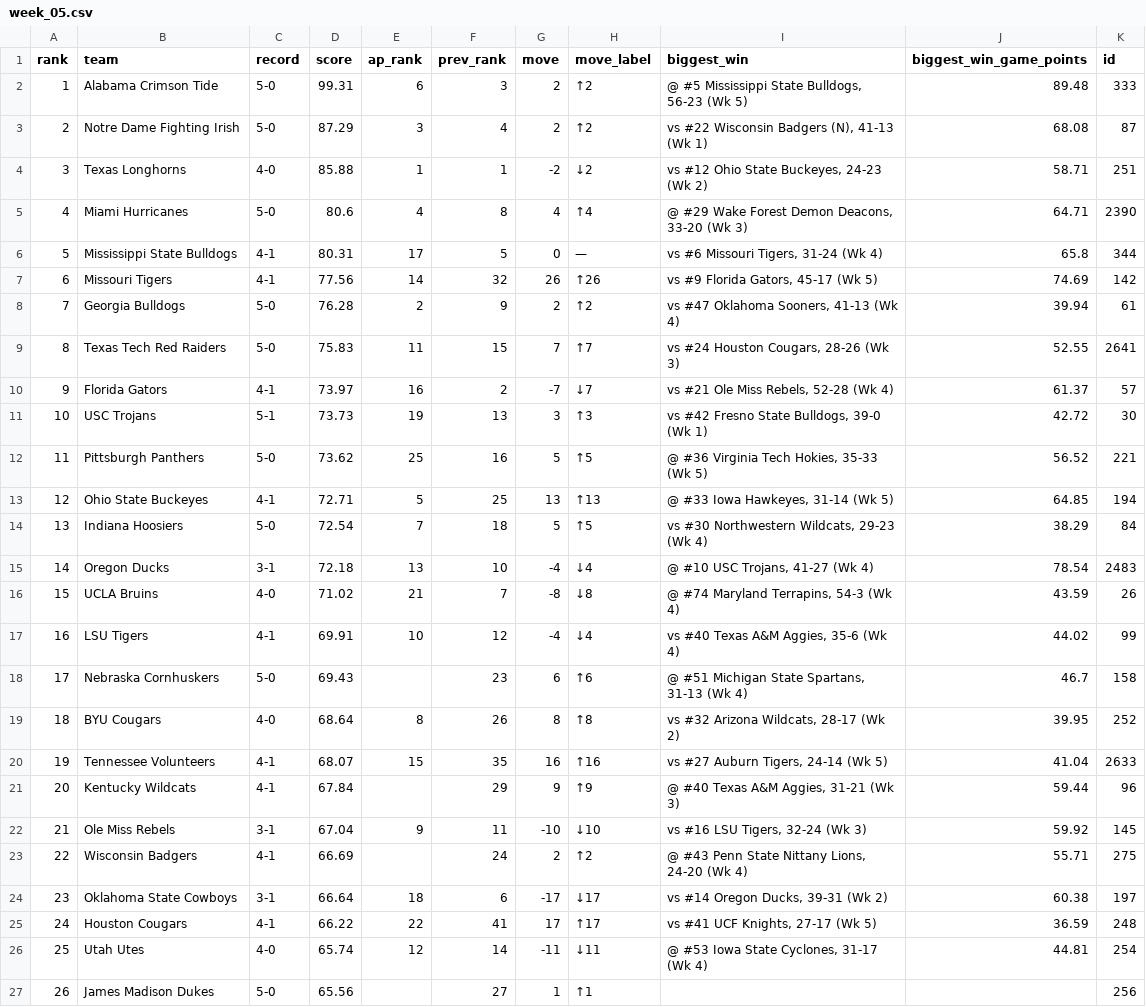
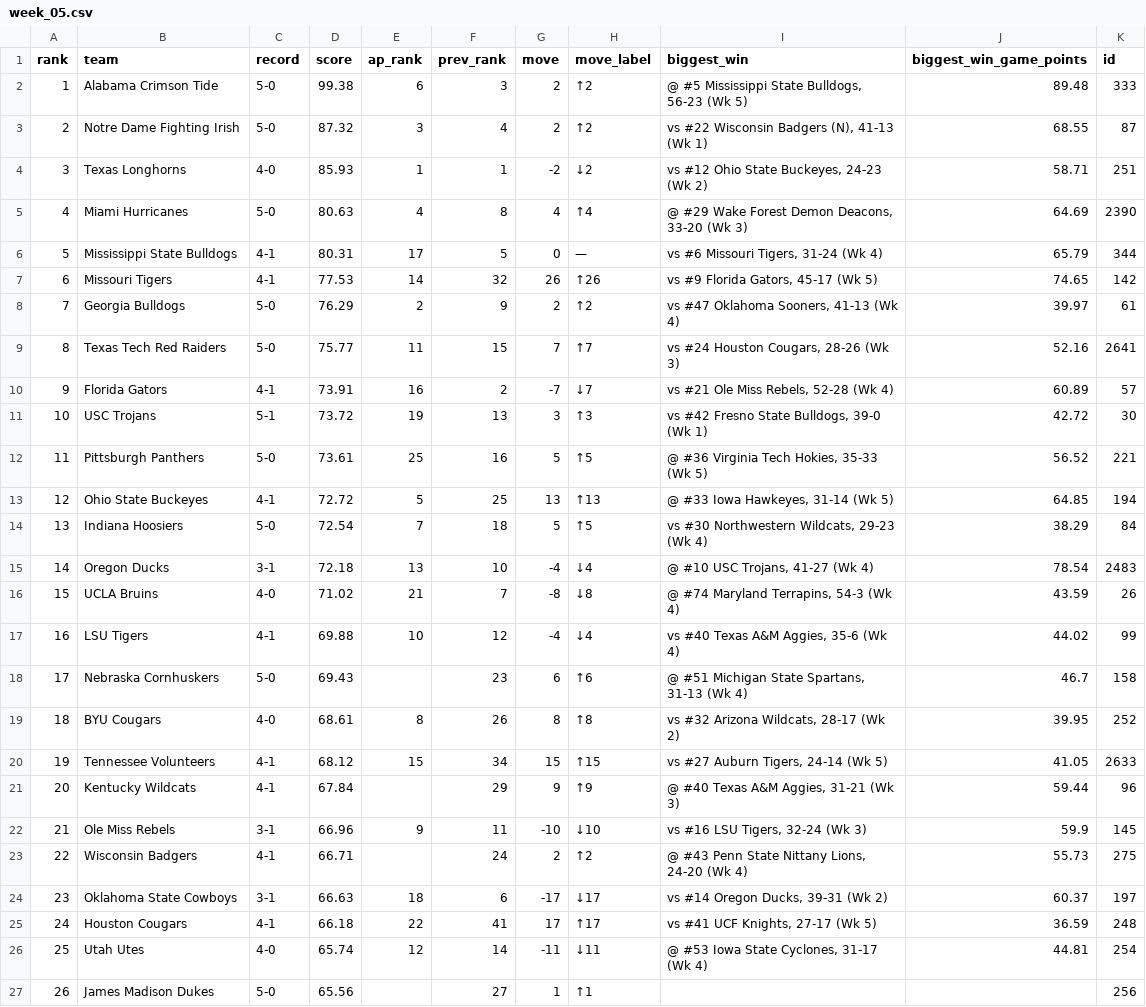
Before and after one commit to DewayneD4/thecollegefootballrankings, a CSV file: data/2026/week_05.csv, drawn as a sheet; only a part is shown; the diff covers the shown part only.

```diff
--- a/data/2026/week_05.csv
+++ b/data/2026/week_05.csv
@@ -1,14 +1,14 @@
 rank,team,record,score,ap_rank,prev_rank,move,move_label,biggest_win,biggest_win_game_points,id
-1,Alabama Crimson Tide,5-0,99.31,6,3,2,↑2,"@ #5 Mississippi State Bulldogs, 56-23 (Wk 5)",89.48,333
-2,Notre Dame Fighting Irish,5-0,87.29,3,4,2,↑2,"vs #22 Wisconsin Badgers (N), 41-13 (Wk 1)",68.08,87
-3,Texas Longhorns,4-0,85.88,1,1,-2,↓2,"vs #12 Ohio State Buckeyes, 24-23 (Wk 2)",58.71,251
-4,Miami Hurricanes,5-0,80.6,4,8,4,↑4,"@ #29 Wake Forest Demon Deacons, 33-20 (Wk 3)",64.71,2390
-5,Mississippi State Bulldogs,4-1,80.31,17,5,0,—,"vs #6 Missouri Tigers, 31-24 (Wk 4)",65.8,344
-6,Missouri Tigers,4-1,77.56,14,32,26,↑26,"vs #9 Florida Gators, 45-17 (Wk 5)",74.69,142
-7,Georgia Bulldogs,5-0,76.28,2,9,2,↑2,"vs #47 Oklahoma Sooners, 41-13 (Wk 4)",39.94,61
-8,Texas Tech Red Raiders,5-0,75.83,11,15,7,↑7,"vs #24 Houston Cougars, 28-26 (Wk 3)",52.55,2641
-9,Florida Gators,4-1,73.97,16,2,-7,↓7,"vs #21 Ole Miss Rebels, 52-28 (Wk 4)",61.37,57
-10,USC Trojans,5-1,73.73,19,13,3,↑3,"vs #42 Fresno State Bulldogs, 39-0 (Wk 1)",42.72,30
-11,Pittsburgh Panthers,5-0,73.62,25,16,5,↑5,"@ #36 Virginia Tech Hokies, 35-33 (Wk 5)",56.52,221
-12,Ohio State Buckeyes,4-1,72.71,5,25,13,↑13,"@ #33 Iowa Hawkeyes, 31-14 (Wk 5)",64.85,194
+1,Alabama Crimson Tide,5-0,99.38,6,3,2,↑2,"@ #5 Mississippi State Bulldogs, 56-23 (Wk 5)",89.48,333
+2,Notre Dame Fighting Irish,5-0,87.32,3,4,2,↑2,"vs #22 Wisconsin Badgers (N), 41-13 (Wk 1)",68.55,87
+3,Texas Longhorns,4-0,85.93,1,1,-2,↓2,"vs #12 Ohio State Buckeyes, 24-23 (Wk 2)",58.71,251
+4,Miami Hurricanes,5-0,80.63,4,8,4,↑4,"@ #29 Wake Forest Demon Deacons, 33-20 (Wk 3)",64.69,2390
+5,Mississippi State Bulldogs,4-1,80.31,17,5,0,—,"vs #6 Missouri Tigers, 31-24 (Wk 4)",65.79,344
+6,Missouri Tigers,4-1,77.53,14,32,26,↑26,"vs #9 Florida Gators, 45-17 (Wk 5)",74.65,142
+7,Georgia Bulldogs,5-0,76.29,2,9,2,↑2,"vs #47 Oklahoma Sooners, 41-13 (Wk 4)",39.97,61
+8,Texas Tech Red Raiders,5-0,75.77,11,15,7,↑7,"vs #24 Houston Cougars, 28-26 (Wk 3)",52.16,2641
+9,Florida Gators,4-1,73.91,16,2,-7,↓7,"vs #21 Ole Miss Rebels, 52-28 (Wk 4)",60.89,57
+10,USC Trojans,5-1,73.72,19,13,3,↑3,"vs #42 Fresno State Bulldogs, 39-0 (Wk 1)",42.72,30
+11,Pittsburgh Panthers,5-0,73.61,25,16,5,↑5,"@ #36 Virginia Tech Hokies, 35-33 (Wk 5)",56.52,221
+12,Ohio State Buckeyes,4-1,72.72,5,25,13,↑13,"@ #33 Iowa Hawkeyes, 31-14 (Wk 5)",64.85,194
 13,Indiana Hoosiers,5-0,72.54,7,18,5,↑5,"vs #30 Northwestern Wildcats, 29-23 (Wk 4)",38.29,84
@@ -16,11 +16,11 @@ rank,team,record,score,ap_rank,prev_rank,move,move_label,biggest_win,biggest_win
 15,UCLA Bruins,4-0,71.02,21,7,-8,↓8,"@ #74 Maryland Terrapins, 54-3 (Wk 4)",43.59,26
-16,LSU Tigers,4-1,69.91,10,12,-4,↓4,"vs #40 Texas A&M Aggies, 35-6 (Wk 4)",44.02,99
+16,LSU Tigers,4-1,69.88,10,12,-4,↓4,"vs #40 Texas A&M Aggies, 35-6 (Wk 4)",44.02,99
 17,Nebraska Cornhuskers,5-0,69.43,,23,6,↑6,"@ #51 Michigan State Spartans, 31-13 (Wk 4)",46.7,158
-18,BYU Cougars,4-0,68.64,8,26,8,↑8,"vs #32 Arizona Wildcats, 28-17 (Wk 2)",39.95,252
-19,Tennessee Volunteers,4-1,68.07,15,35,16,↑16,"vs #27 Auburn Tigers, 24-14 (Wk 5)",41.04,2633
+18,BYU Cougars,4-0,68.61,8,26,8,↑8,"vs #32 Arizona Wildcats, 28-17 (Wk 2)",39.95,252
+19,Tennessee Volunteers,4-1,68.12,15,34,15,↑15,"vs #27 Auburn Tigers, 24-14 (Wk 5)",41.05,2633
 20,Kentucky Wildcats,4-1,67.84,,29,9,↑9,"@ #40 Texas A&M Aggies, 31-21 (Wk 3)",59.44,96
-21,Ole Miss Rebels,3-1,67.04,9,11,-10,↓10,"vs #16 LSU Tigers, 32-24 (Wk 3)",59.92,145
-22,Wisconsin Badgers,4-1,66.69,,24,2,↑2,"@ #43 Penn State Nittany Lions, 24-20 (Wk 4)",55.71,275
-23,Oklahoma State Cowboys,3-1,66.64,18,6,-17,↓17,"vs #14 Oregon Ducks, 39-31 (Wk 2)",60.38,197
-24,Houston Cougars,4-1,66.22,22,41,17,↑17,"vs #41 UCF Knights, 27-17 (Wk 5)",36.59,248
+21,Ole Miss Rebels,3-1,66.96,9,11,-10,↓10,"vs #16 LSU Tigers, 32-24 (Wk 3)",59.9,145
+22,Wisconsin Badgers,4-1,66.71,,24,2,↑2,"@ #43 Penn State Nittany Lions, 24-20 (Wk 4)",55.73,275
+23,Oklahoma State Cowboys,3-1,66.63,18,6,-17,↓17,"vs #14 Oregon Ducks, 39-31 (Wk 2)",60.37,197
+24,Houston Cougars,4-1,66.18,22,41,17,↑17,"vs #41 UCF Knights, 27-17 (Wk 5)",36.59,248
 25,Utah Utes,4-0,65.74,12,14,-11,↓11,"@ #53 Iowa State Cyclones, 31-17 (Wk 4)",44.81,254
```
Also changed, not shown: 63 edited cells elsewhere in this file, data/2026/week_01.csv, data/2026/week_02.csv, 17 other files.
